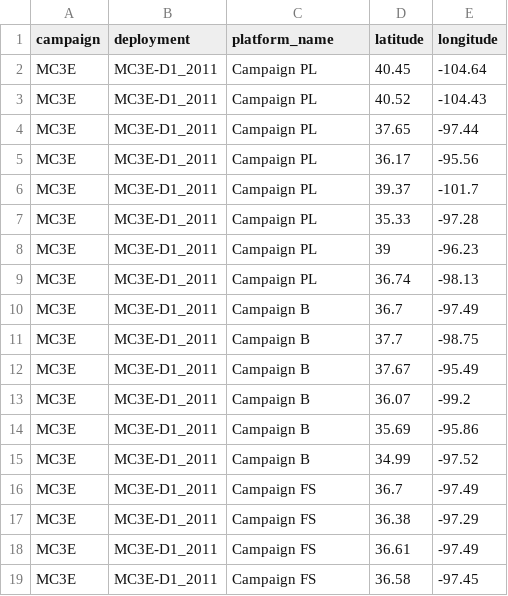
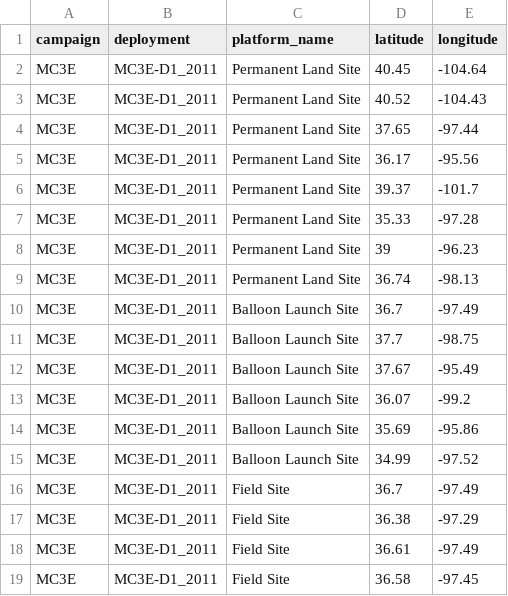
Before and after one commit to NASA-IMPACT/casei-data-pipeline, a CSV file: campaigns/MC3E/static.csv, drawn as a sheet.

Commit message:
Update static file for MC3E

```diff
--- a/campaigns/MC3E/static.csv
+++ b/campaigns/MC3E/static.csv
@@ -1,19 +1,19 @@
 campaign,deployment,platform_name,latitude,longitude
-MC3E,MC3E-D1_2011,Campaign PL,40.45,-104.64
-MC3E,MC3E-D1_2011,Campaign PL,40.52,-104.43
-MC3E,MC3E-D1_2011,Campaign PL,37.65,-97.44
-MC3E,MC3E-D1_2011,Campaign PL,36.17,-95.56
-MC3E,MC3E-D1_2011,Campaign PL,39.37,-101.7
-MC3E,MC3E-D1_2011,Campaign PL,35.33,-97.28
-MC3E,MC3E-D1_2011,Campaign PL,39,-96.23
-MC3E,MC3E-D1_2011,Campaign PL,36.74,-98.13
-MC3E,MC3E-D1_2011,Campaign B,36.7,-97.49
-MC3E,MC3E-D1_2011,Campaign B,37.7,-98.75
-MC3E,MC3E-D1_2011,Campaign B,37.67,-95.49
-MC3E,MC3E-D1_2011,Campaign B,36.07,-99.2
-MC3E,MC3E-D1_2011,Campaign B,35.69,-95.86
-MC3E,MC3E-D1_2011,Campaign B,34.99,-97.52
-MC3E,MC3E-D1_2011,Campaign FS,36.7,-97.49
-MC3E,MC3E-D1_2011,Campaign FS,36.38,-97.29
-MC3E,MC3E-D1_2011,Campaign FS,36.61,-97.49
-MC3E,MC3E-D1_2011,Campaign FS,36.58,-97.45
+MC3E,MC3E-D1_2011,Permanent Land Site,40.45,-104.64
+MC3E,MC3E-D1_2011,Permanent Land Site,40.52,-104.43
+MC3E,MC3E-D1_2011,Permanent Land Site,37.65,-97.44
+MC3E,MC3E-D1_2011,Permanent Land Site,36.17,-95.56
+MC3E,MC3E-D1_2011,Permanent Land Site,39.37,-101.7
+MC3E,MC3E-D1_2011,Permanent Land Site,35.33,-97.28
+MC3E,MC3E-D1_2011,Permanent Land Site,39,-96.23
+MC3E,MC3E-D1_2011,Permanent Land Site,36.74,-98.13
+MC3E,MC3E-D1_2011,Balloon Launch Site,36.7,-97.49
+MC3E,MC3E-D1_2011,Balloon Launch Site,37.7,-98.75
+MC3E,MC3E-D1_2011,Balloon Launch Site,37.67,-95.49
+MC3E,MC3E-D1_2011,Balloon Launch Site,36.07,-99.2
+MC3E,MC3E-D1_2011,Balloon Launch Site,35.69,-95.86
+MC3E,MC3E-D1_2011,Balloon Launch Site,34.99,-97.52
+MC3E,MC3E-D1_2011,Field Site,36.7,-97.49
+MC3E,MC3E-D1_2011,Field Site,36.38,-97.29
+MC3E,MC3E-D1_2011,Field Site,36.61,-97.49
+MC3E,MC3E-D1_2011,Field Site,36.58,-97.45
```
